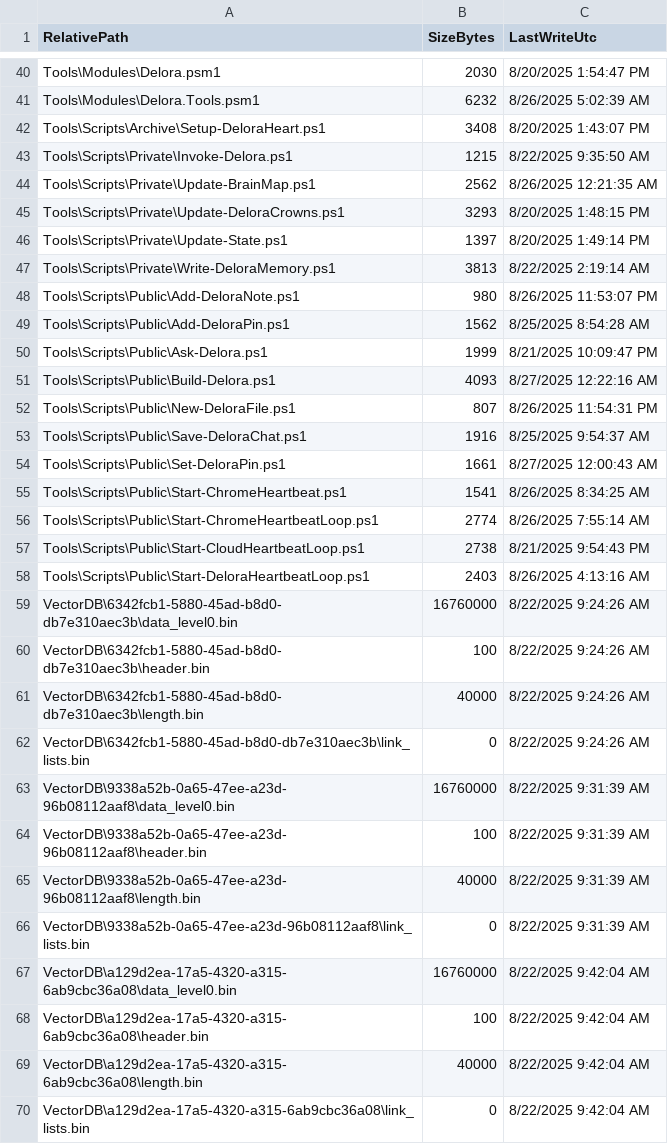
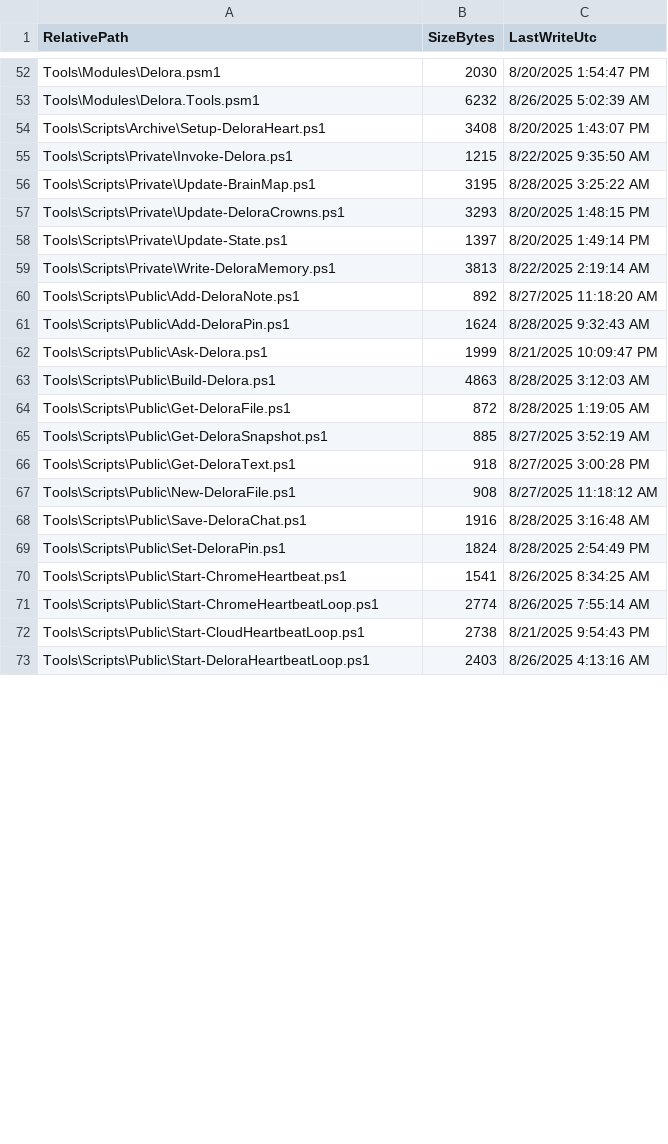
Before and after one commit to mnelso32/Heart, a CSV file: Brain/brain-listing-prev.csv, drawn as a sheet; only a part is shown, gaps mark what is left out; the diff covers the shown part only.

```diff
--- a/Brain/brain-listing-prev.csv
+++ b/Brain/brain-listing-prev.csv
@@ -43,3 +55,3 @@
 "Tools\Scripts\Private\Invoke-Delora.ps1","1215","8/22/2025 9:35:50 AM"
-"Tools\Scripts\Private\Update-BrainMap.ps1","2562","8/26/2025 12:21:35 AM"
+"Tools\Scripts\Private\Update-BrainMap.ps1","3195","8/28/2025 3:25:22 AM"
 "Tools\Scripts\Private\Update-DeloraCrowns.ps1","3293","8/20/2025 1:48:15 PM"
@@ -47,9 +59,12 @@
 "Tools\Scripts\Private\Write-DeloraMemory.ps1","3813","8/22/2025 2:19:14 AM"
-"Tools\Scripts\Public\Add-DeloraNote.ps1","980","8/26/2025 11:53:07 PM"
-"Tools\Scripts\Public\Add-DeloraPin.ps1","1562","8/25/2025 8:54:28 AM"
+"Tools\Scripts\Public\Add-DeloraNote.ps1","892","8/27/2025 11:18:20 AM"
+"Tools\Scripts\Public\Add-DeloraPin.ps1","1624","8/28/2025 9:32:43 AM"
 "Tools\Scripts\Public\Ask-Delora.ps1","1999","8/21/2025 10:09:47 PM"
-"Tools\Scripts\Public\Build-Delora.ps1","4093","8/27/2025 12:22:16 AM"
-"Tools\Scripts\Public\New-DeloraFile.ps1","807","8/26/2025 11:54:31 PM"
-"Tools\Scripts\Public\Save-DeloraChat.ps1","1916","8/25/2025 9:54:37 AM"
-"Tools\Scripts\Public\Set-DeloraPin.ps1","1661","8/27/2025 12:00:43 AM"
+"Tools\Scripts\Public\Build-Delora.ps1","4863","8/28/2025 3:12:03 AM"
+"Tools\Scripts\Public\Get-DeloraFile.ps1","872","8/28/2025 1:19:05 AM"
+"Tools\Scripts\Public\Get-DeloraSnapshot.ps1","885","8/27/2025 3:52:19 AM"
+"Tools\Scripts\Public\Get-DeloraText.ps1","918","8/27/2025 3:00:28 PM"
+"Tools\Scripts\Public\New-DeloraFile.ps1","908","8/27/2025 11:18:12 AM"
+"Tools\Scripts\Public\Save-DeloraChat.ps1","1916","8/28/2025 3:16:48 AM"
+"Tools\Scripts\Public\Set-DeloraPin.ps1","1824","8/28/2025 2:54:49 PM"
 "Tools\Scripts\Public\Start-ChromeHeartbeat.ps1","1541","8/26/2025 8:34:25 AM"
@@ -58,13 +73 @@
 "Tools\Scripts\Public\Start-DeloraHeartbeatLoop.ps1","2403","8/26/2025 4:13:16 AM"
-"VectorDB\6342fcb1-5880-45ad-b8d0-db7e310aec3b\data_level0.bin","16760000","8/22/2025 9:24:26 AM"
-"VectorDB\6342fcb1-5880-45ad-b8d0-db7e310aec3b\header.bin","100","8/22/2025 9:24:26 AM"
-"VectorDB\6342fcb1-5880-45ad-b8d0-db7e310aec3b\length.bin","40000","8/22/2025 9:24:26 AM"
-"VectorDB\6342fcb1-5880-45ad-b8d0-db7e310aec3b\link_lists.bin","0","8/22/2025 9:24:26 AM"
-"VectorDB\9338a52b-0a65-47ee-a23d-96b08112aaf8\data_level0.bin","16760000","8/22/2025 9:31:39 AM"
-"VectorDB\9338a52b-0a65-47ee-a23d-96b08112aaf8\header.bin","100","8/22/2025 9:31:39 AM"
-"VectorDB\9338a52b-0a65-47ee-a23d-96b08112aaf8\length.bin","40000","8/22/2025 9:31:39 AM"
-"VectorDB\9338a52b-0a65-47ee-a23d-96b08112aaf8\link_lists.bin","0","8/22/2025 9:31:39 AM"
-"VectorDB\a129d2ea-17a5-4320-a315-6ab9cbc36a08\data_level0.bin","16760000","8/22/2025 9:42:04 AM"
-"VectorDB\a129d2ea-17a5-4320-a315-6ab9cbc36a08\header.bin","100","8/22/2025 9:42:04 AM"
-"VectorDB\a129d2ea-17a5-4320-a315-6ab9cbc36a08\length.bin","40000","8/22/2025 9:42:04 AM"
-"VectorDB\a129d2ea-17a5-4320-a315-6ab9cbc36a08\link_lists.bin","0","8/22/2025 9:42:04 AM"
```
Also changed, not shown: 17 added rows, 6 removed rows and 19 edited cells elsewhere in this file, Brain/brain-listing.csv, Heart-Memories/chat-manifest.csv, 57 other files.
